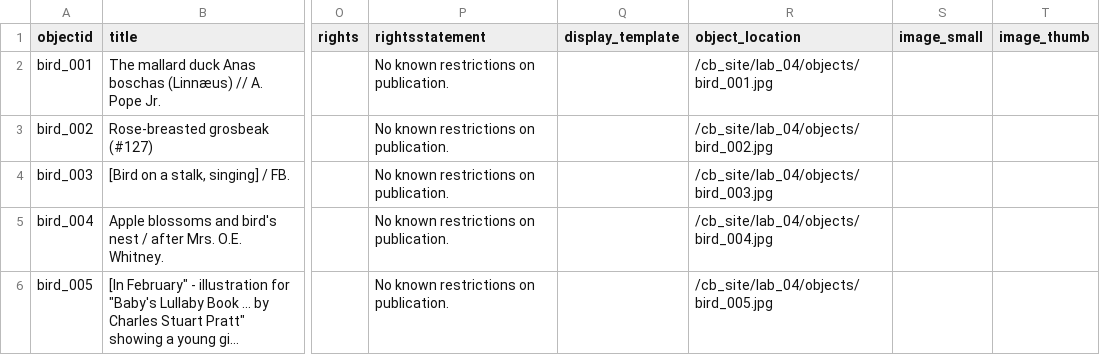
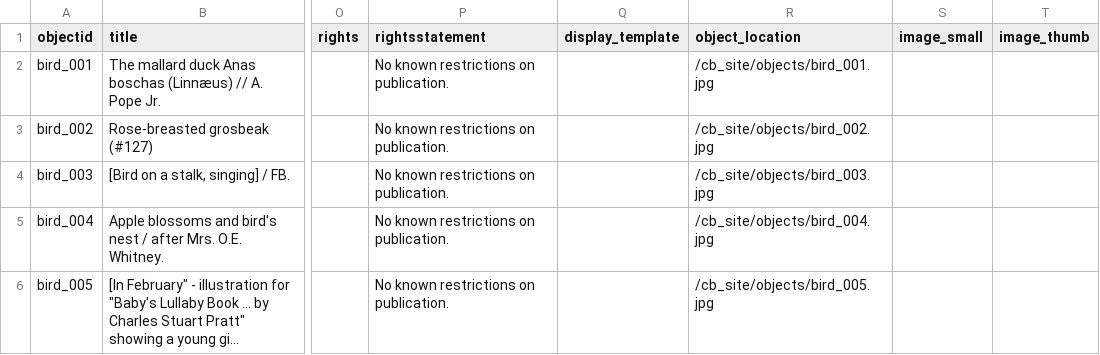
Before and after one commit to lilgher/cb_site, a CSV file: cb_csv_metadata.csv, drawn as a sheet; only a part is shown, gaps mark what is left out; long unchanged cells end in …; the diff names each change by its address in the sheet, - before the commit and + after, or states it on an @@ line.

Commit message:
Deleted sample objects

```diff
--- a/cb_csv_metadata.csv
+++ b/cb_csv_metadata.csv
-R2 (object_location): /cb_site/lab_04/objects/bird_001.jpg
+R2 (object_location): /cb_site/objects/bird_001.jpg
-R3 (object_location): /cb_site/lab_04/objects/bird_002.jpg
+R3 (object_location): /cb_site/objects/bird_002.jpg
-R4 (object_location): /cb_site/lab_04/objects/bird_003.jpg
+R4 (object_location): /cb_site/objects/bird_003.jpg
-R5 (object_location): /cb_site/lab_04/objects/bird_004.jpg
+R5 (object_location): /cb_site/objects/bird_004.jpg
-R6 (object_location): /cb_site/lab_04/objects/bird_005.jpg
+R6 (object_location): /cb_site/objects/bird_005.jpg
```
Also changed, not shown: 27 other files.
